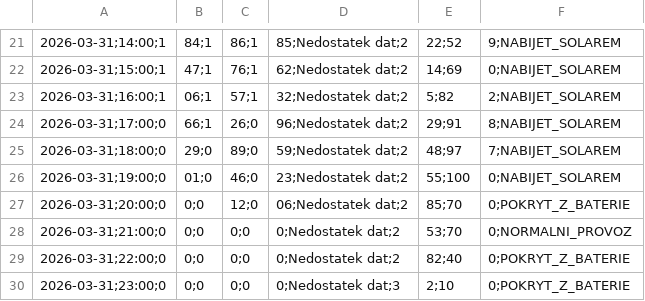
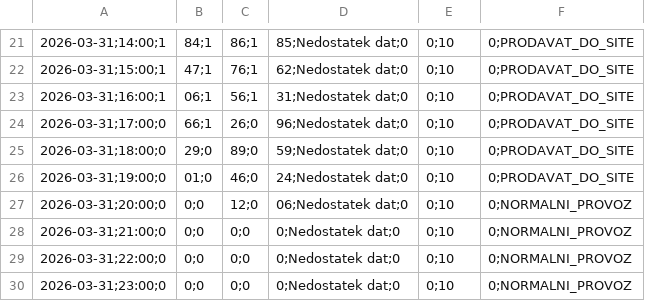
Before and after one commit to honzasob41-lab/FVE_new, a CSV file: denni_plan.csv, drawn as a sheet; only a part is shown, gaps mark what is left out; the diff covers the shown part only; the diff names each change by its address in the sheet, - before the commit and + after, or states it on an @@ line.

```diff
--- a/denni_plan.csv
+++ b/denni_plan.csv
-D21: 85;Nedostatek dat;2
+D21: 85;Nedostatek dat;0
-E21: 22;52
+E21: 0;10
-F21: 9;NABIJET_SOLAREM
+F21: 0;PRODAVAT_DO_SITE
-D22: 62;Nedostatek dat;2
+D22: 62;Nedostatek dat;0
-E22: 14;69
+E22: 0;10
-F22: 0;NABIJET_SOLAREM
+F22: 0;PRODAVAT_DO_SITE
-C23: 57;1
+C23: 56;1
-D23: 32;Nedostatek dat;2
+D23: 31;Nedostatek dat;0
-E23: 5;82
+E23: 0;10
-F23: 2;NABIJET_SOLAREM
+F23: 0;PRODAVAT_DO_SITE
-D24: 96;Nedostatek dat;2
+D24: 96;Nedostatek dat;0
-E24: 29;91
+E24: 0;10
-F24: 8;NABIJET_SOLAREM
+F24: 0;PRODAVAT_DO_SITE
-D25: 59;Nedostatek dat;2
+D25: 59;Nedostatek dat;0
-E25: 48;97
+E25: 0;10
-F25: 7;NABIJET_SOLAREM
+F25: 0;PRODAVAT_DO_SITE
-D26: 23;Nedostatek dat;2
+D26: 24;Nedostatek dat;0
-E26: 55;100
+E26: 0;10
-F26: 0;NABIJET_SOLAREM
+F26: 0;PRODAVAT_DO_SITE
-D27: 06;Nedostatek dat;2
+D27: 06;Nedostatek dat;0
-E27: 85;70
+E27: 0;10
-F27: 0;POKRYT_Z_BATERIE
+F27: 0;NORMALNI_PROVOZ
-D28:D29: 0;Nedostatek dat;2
+D28:D29: 0;Nedostatek dat;0
-E28: 53;70
+E28: 0;10
-E29: 82;40
+E29: 0;10
-F29:F30: 0;POKRYT_Z_BATERIE
+F29:F30: 0;NORMALNI_PROVOZ
-D30: 0;Nedostatek dat;3
+D30: 0;Nedostatek dat;0
-E30: 2;10
+E30: 0;10
```
Also changed, not shown: 42 edited cells elsewhere in this file.
